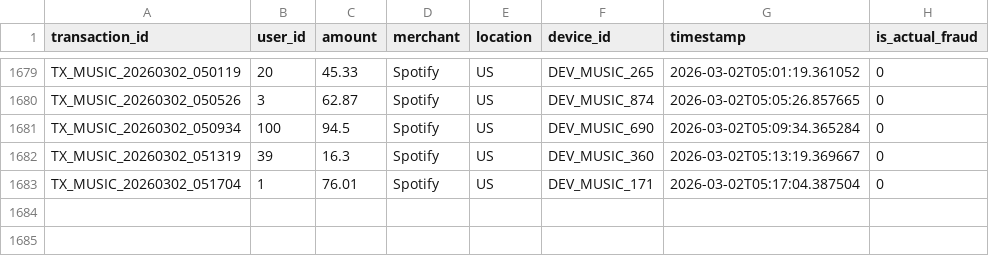
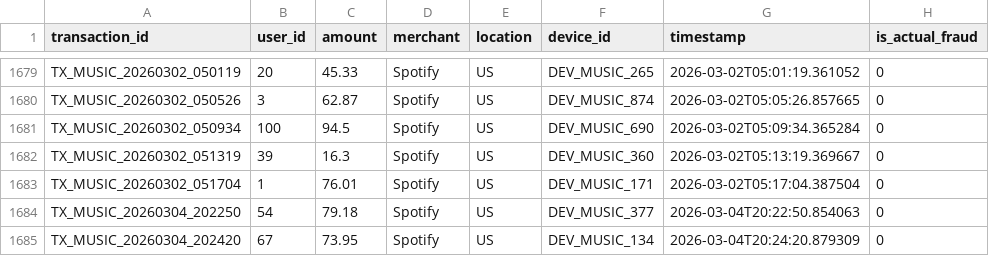
Before and after one commit to yusdesign/trier, a CSV file: data/transactions.csv, drawn as a sheet; only a part is shown, gaps mark what is left out; the diff names each change by its address in the sheet, - before the commit and + after, or states it on an @@ line.

```diff
--- a/data/transactions.csv
+++ b/data/transactions.csv
+row 1684: TX_MUSIC_20260304_202250 | 54 | 79.18 | Spotify | US | DEV_MUSIC_377 | 2026-03-04T20:22:50.854063 | 0
+row 1685: TX_MUSIC_20260304_202420 | 67 | 73.95 | Spotify | US | DEV_MUSIC_134 | 2026-03-04T20:24:20.879309 | 0
```
Also changed, not shown: music/plays.csv, 3 other files.
